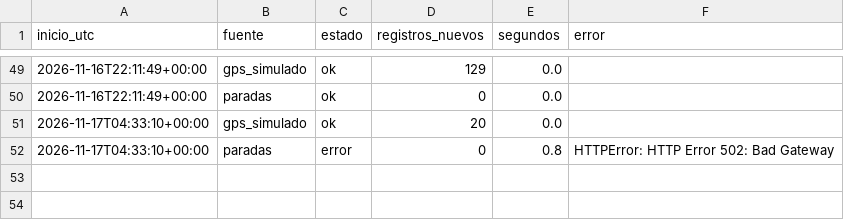
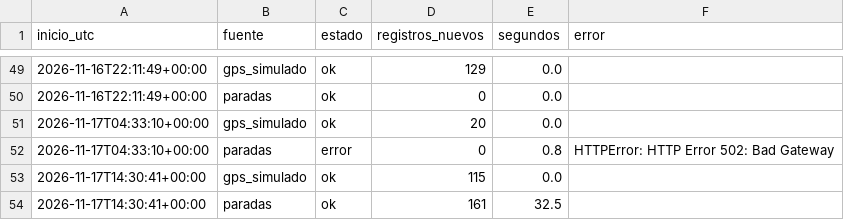
Before and after one commit to SantiagoPro1/BusCol, a CSV file: data/bronce/bitacora.csv, drawn as a sheet; only a part is shown, gaps mark what is left out; the diff names each change by its address in the sheet, - before the commit and + after, or states it on an @@ line.

```diff
--- a/data/bronce/bitacora.csv
+++ b/data/bronce/bitacora.csv
+row 53: 2026-11-17T14:30:41+00:00 | gps_simulado | ok | 115 | 0.0
+row 54: 2026-11-17T14:30:41+00:00 | paradas | ok | 161 | 32.5
```
Also changed, not shown: 3 other files.
